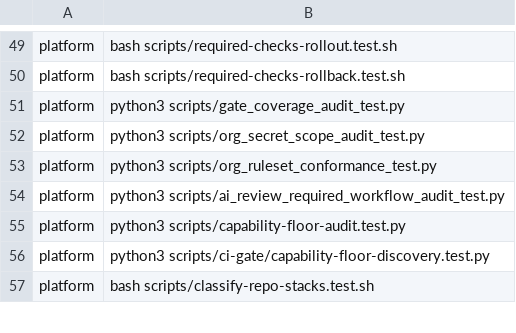
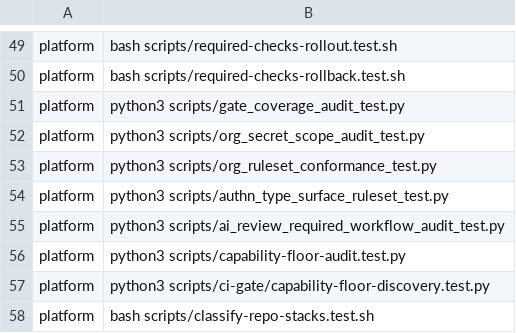
Before and after one commit to Verjson/.github, a TSV file: scripts/actions-ci-groups.tsv, drawn as a sheet; only a part is shown, gaps mark what is left out.

Commit message:
feat(policy): require protected authn type surface (#1170)
* feat(policy): require protected authn type surface

* fix(policy): reject malformed rollout state

* fix(policy): verify type-surface activation rollback

```diff
--- a/scripts/actions-ci-groups.tsv
+++ b/scripts/actions-ci-groups.tsv
@@ -53,2 +53,3 @@ platform	python3 scripts/org_secret_scope_audit_test.py
 platform	python3 scripts/org_ruleset_conformance_test.py
+platform	python3 scripts/authn_type_surface_ruleset_test.py
 platform	python3 scripts/ai_review_required_workflow_audit_test.py
```
Also changed, not shown: 10 other files.
